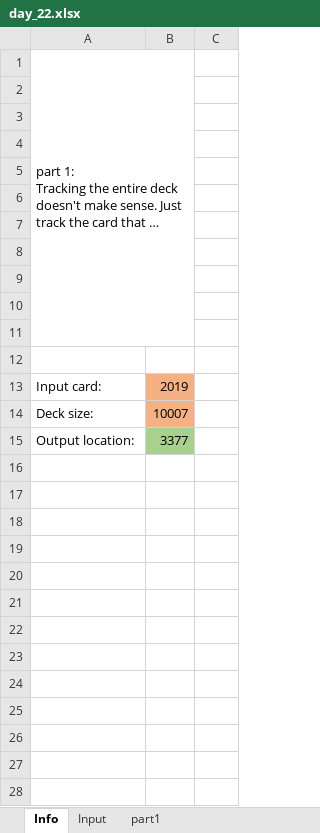
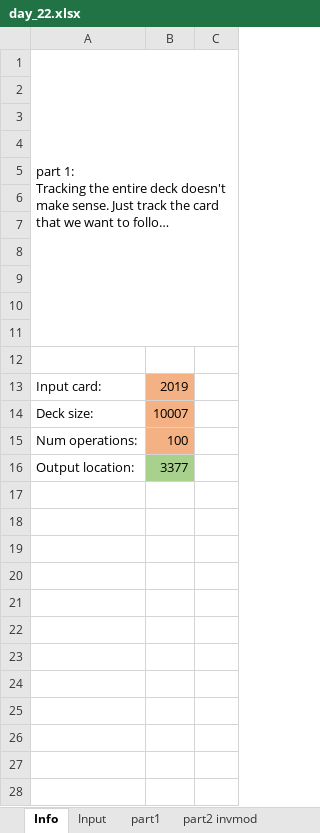
Before and after one commit to pengi/adventofcode, an Excel workbook: 2019/day_22.xlsx, sheet Info, drawn as a sheet; only a part is shown; long unchanged cells end in …; values as stored, in another font and other column widths than the file's, no borders; removed rows and columns are numbered as before the commit, all else as after; the diff covers the shown part only; the diff names each change by its address in the sheet, - before the commit and + after, or states it on an @@ line.

Commit message:
day 22 part 2: Probably solved but integer overflow

```diff
--- a/2019/day_22.xlsx (sheet Info)
+++ b/2019/day_22.xlsx (sheet Info)
+sheet tab: part2 invmod
-A1:B11 merged
+A1:C11 merged
+row 15: Num operations: | 100
+row 17: (empty)
+row 18: (empty)
+row 19: (empty)
+row 20: (empty)
+row 21: (empty)
+row 22: (empty)
+row 23: (empty)
+row 24: (empty)
+row 25: (empty)
+row 26: (empty)
+row 27: (empty)
+row 28: (empty)
```
Also changed, not shown: 11 added rows elsewhere in this sheet, sheet Input, other sheet tabs, formulas that keep their value.
